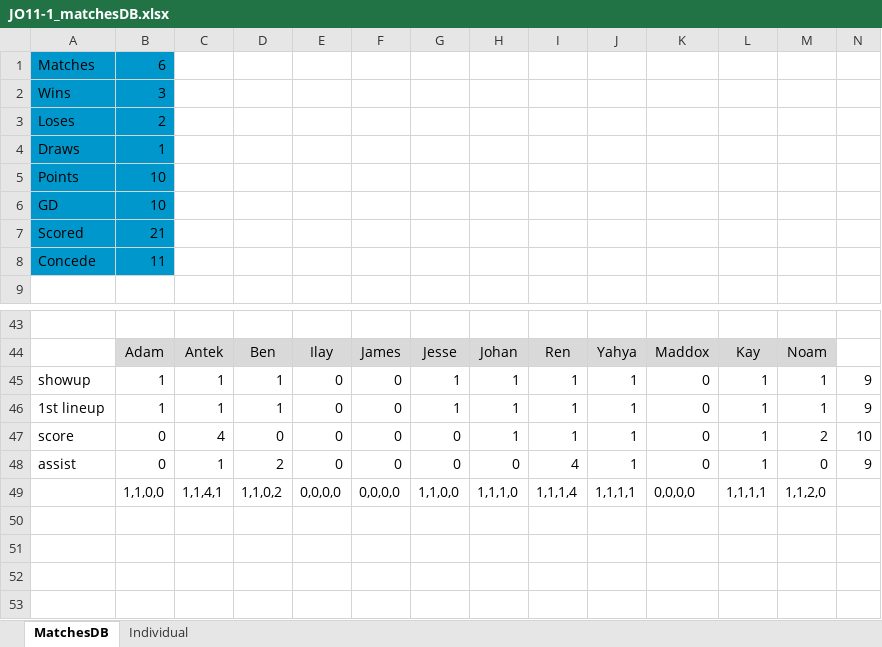
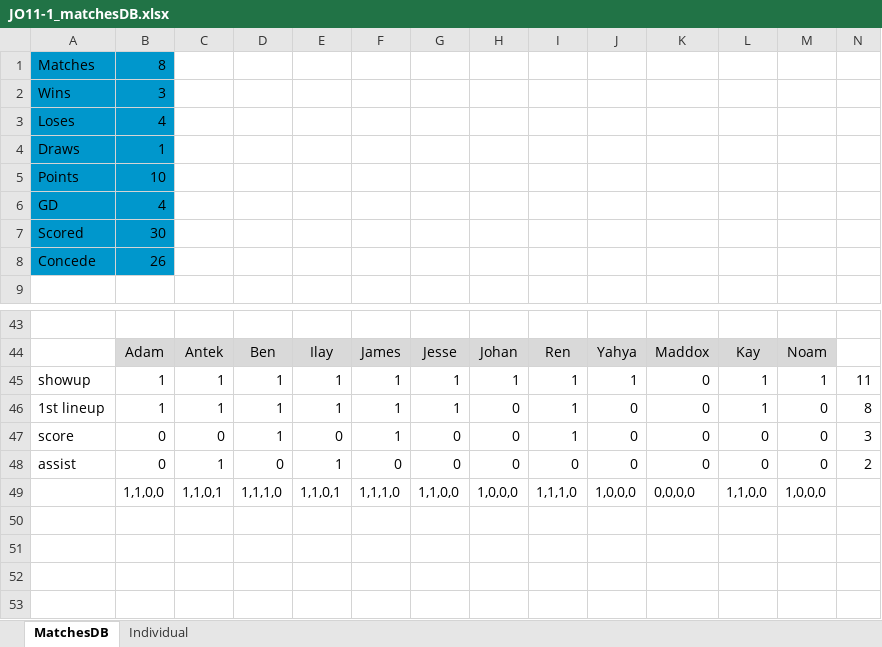
Before and after one commit to sifo-12/rkavic, an Excel workbook: JO11-1/JO11-1_matchesDB.xlsx, sheet MatchesDB, drawn as a sheet; only a part is shown, gaps mark what is left out; values as stored, in another font and other column widths than the file's, no borders; the diff covers the shown part only; the diff names each change by its address in the sheet, - before the commit and + after, or states it on an @@ line.

```diff
--- a/JO11-1/JO11-1_matchesDB.xlsx (sheet MatchesDB)
+++ b/JO11-1/JO11-1_matchesDB.xlsx (sheet MatchesDB)
-B1: 6
+B1: 8
-B3: 2
+B3: 4
-B6: 10
+B6: 4
-B7: 21
+B7: 30
-B8: 11
+B8: 26
-E45:E46: 0
+E45:E46: 1
-F45:F47: 0
+F45:F47: 1
-N45: 9
+N45: 11
-H46:H47: 1
+H46:H47: 0
-J46:J48: 1
+J46:J48: 0
-M46: 1
+M46: 0
-N46: 9
+N46: 8
-C47: 4
+C47: 0
-D47: 0
+D47: 1
-L47:L48: 1
+L47:L48: 0
-M47: 2
+M47: 0
-N47: 10
+N47: 3
-D48: 2
+D48: 0
-E48: 0
+E48: 1
-I48: 4
+I48: 0
-N48: 9
+N48: 2
-C49: 1,1,4,1
+C49: 1,1,0,1
-D49: 1,1,0,2
+D49: 1,1,1,0
-E49: 0,0,0,0
+E49: 1,1,0,1
-F49: 0,0,0,0
+F49: 1,1,1,0
-H49: 1,1,1,0
+H49: 1,0,0,0
-I49: 1,1,1,4
+I49: 1,1,1,0
-J49: 1,1,1,1
+J49: 1,0,0,0
-L49: 1,1,1,1
+L49: 1,1,0,0
-M49: 1,1,2,0
+M49: 1,0,0,0
```
Also changed, not shown: 41 edited cells and cell formats elsewhere in this sheet, sheet Individual, JO11-1/JO11-1_Volunteers.xlsx.
